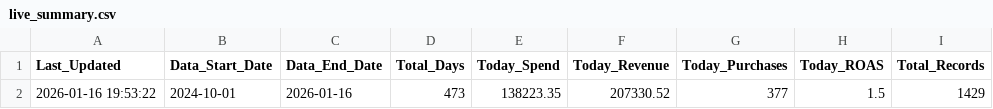
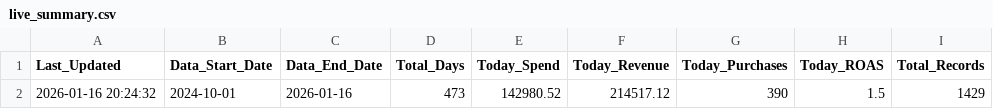
Before and after one commit to sreepathiyogi-blip/meta-live-dashboard, a CSV file: live_summary.csv, drawn as a sheet.

```diff
--- a/live_summary.csv
+++ b/live_summary.csv
@@ -1,2 +1,2 @@
 Last_Updated,Data_Start_Date,Data_End_Date,Total_Days,Today_Spend,Today_Revenue,Today_Purchases,Today_ROAS,Total_Records
-2026-01-16 19:53:22,2024-10-01,2026-01-16,473,138223.35,207330.52,377,1.5,1429
+2026-01-16 20:24:32,2024-10-01,2026-01-16,473,142980.52,214517.12,390,1.5,1429
```
Also changed, not shown: complete_campaign_data.csv, daily_summary.csv, 2 other files.
